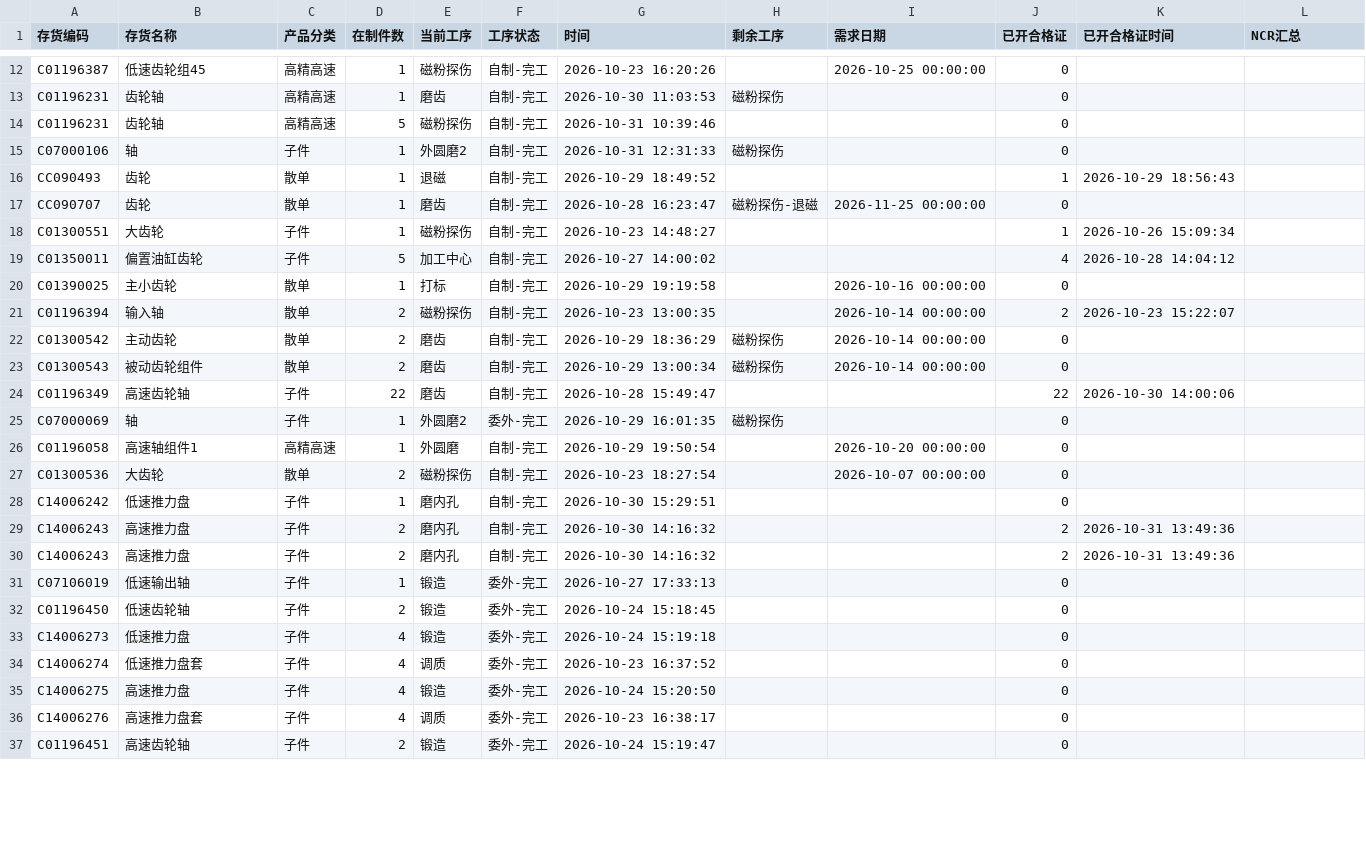
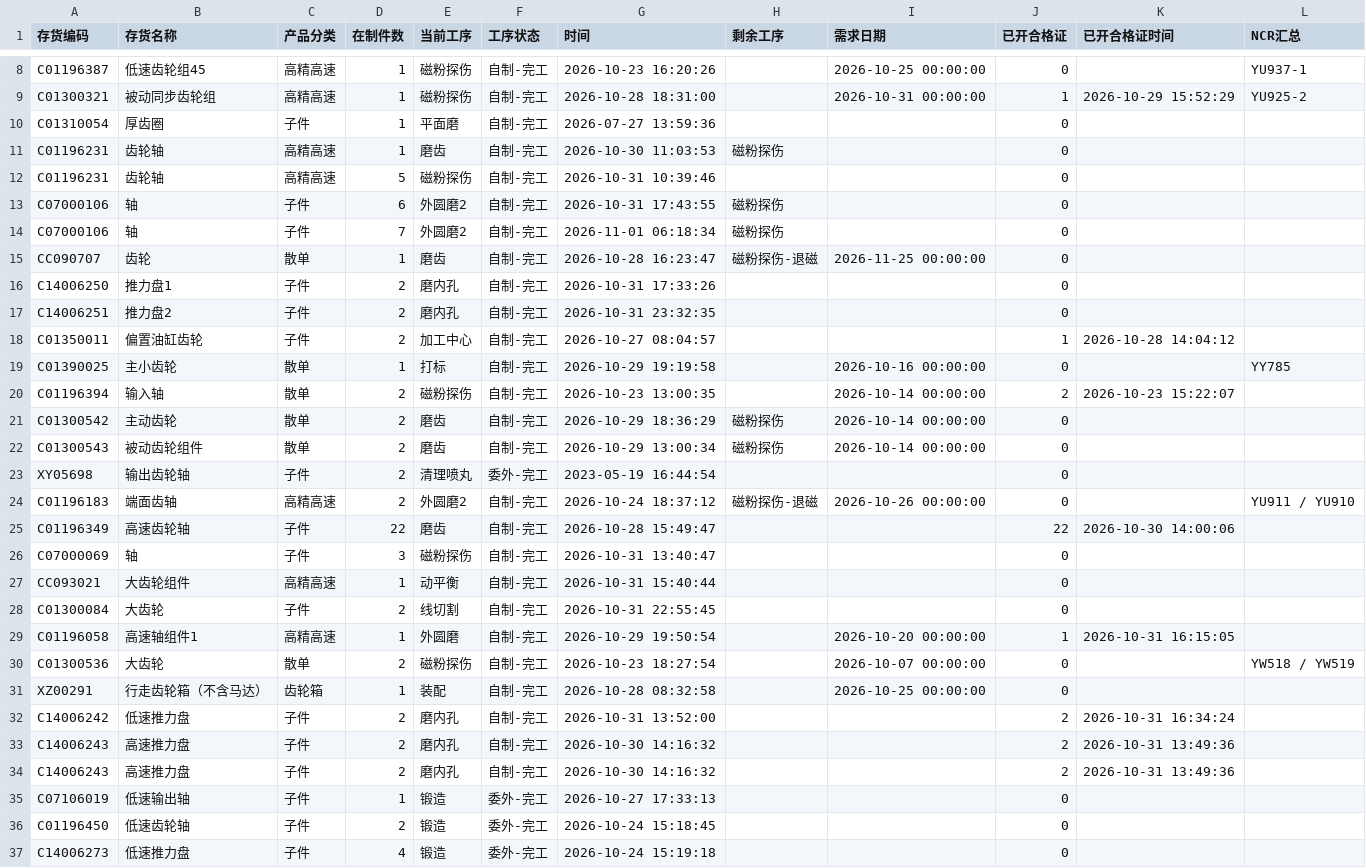
Before and after one commit to ZhanghaoWorkbuddy10/action-board, a CSV file: feifeng-wangong.csv, drawn as a sheet; only a part is shown, gaps mark what is left out; the shorter side is filled out with more unchanged rows; removed rows and columns are numbered as before the commit, all else as after; the diff covers the shown part only; the diff names each change by its address in the sheet, - before the commit and + after, or states it on an @@ line.

Commit message:
Update feifeng-wangong-csv 2026-11-01 07:55

```diff
--- a/feifeng-wangong.csv
+++ b/feifeng-wangong.csv
-L8 (NCR汇总): (empty)
+L8 (NCR汇总): YU937-1
+row 9: C01300321 | 被动同步齿轮组 | 高精高速 | 1 | 磁粉探伤 | 自制-完工 | 2026-10-28 18:31:00 |  | 2026-10-31 00:00:00 | 1 | 2026-10-29 15:52:29 | YU925-2
+row 10: C01310054 | 厚齿圈 | 子件 | 1 | 平面磨 | 自制-完工 | 2026-07-27 13:59:36 |  |  | 0
-D13 (在制件数): 1
+D13 (在制件数): 6
-G13 (时间): 2026-10-31 12:31:33
+G13 (时间): 2026-10-31 17:43:55
-row 16: CC090493 | 齿轮 | 散单 | 1 | 退磁 | 自制-完工 | 2026-10-29 18:49:52 |  |  | 1 | 2026-10-29 18:56:43
+row 14: C07000106 | 轴 | 子件 | 7 | 外圆磨2 | 自制-完工 | 2026-11-01 06:18:34 | 磁粉探伤 |  | 0
-row 18: C01300551 | 大齿轮 | 子件 | 1 | 磁粉探伤 | 自制-完工 | 2026-10-23 14:48:27 |  |  | 1 | 2026-10-26 15:09:34
+row 16: C14006250 | 推力盘1 | 子件 | 2 | 磨内孔 | 自制-完工 | 2026-10-31 17:33:26 |  |  | 0
+row 17: C14006251 | 推力盘2 | 子件 | 2 | 磨内孔 | 自制-完工 | 2026-10-31 23:32:35 |  |  | 0
-D18 (在制件数): 5
+D18 (在制件数): 2
-G18 (时间): 2026-10-27 14:00:02
+G18 (时间): 2026-10-27 08:04:57
-J18 (已开合格证): 4
+J18 (已开合格证): 1
-L19 (NCR汇总): (empty)
+L19 (NCR汇总): YY785
+row 23: XY05698 | 输出齿轮轴 | 子件 | 2 | 清理喷丸 | 委外-完工 | 2023-05-19 16:44:54 |  |  | 0
+row 24: C01196183 | 端面齿轴 | 高精高速 | 2 | 外圆磨2 | 自制-完工 | 2026-10-24 18:37:12 | 磁粉探伤-退磁 | 2026-10-26 00:00:00 | 0 |  | YU911 / YU910
-D26 (在制件数): 1
+D26 (在制件数): 3
-E26 (当前工序): 外圆磨2
+E26 (当前工序): 磁粉探伤
-F26 (工序状态): 委外-完工
+F26 (工序状态): 自制-完工
-G26 (时间): 2026-10-29 16:01:35
+G26 (时间): 2026-10-31 13:40:47
-H26 (剩余工序): 磁粉探伤
+H26 (剩余工序): (empty)
+row 27: CC093021 | 大齿轮组件 | 高精高速 | 1 | 动平衡 | 自制-完工 | 2026-10-31 15:40:44 |  |  | 0
+row 28: C01300084 | 大齿轮 | 子件 | 2 | 线切割 | 自制-完工 | 2026-10-31 22:55:45 |  |  | 0
-J29 (已开合格证): 0
+J29 (已开合格证): 1
-K29 (已开合格证时间): (empty)
+K29 (已开合格证时间): 2026-10-31 16:15:05
-L30 (NCR汇总): (empty)
+L30 (NCR汇总): YW518 / YW519
+row 31: XZ00291 | 行走齿轮箱（不含马达） | 齿轮箱 | 1 | 装配 | 自制-完工 | 2026-10-28 08:32:58 |  | 2026-10-25 00:00:00 | 0
-D32 (在制件数): 1
+D32 (在制件数): 2
-G32 (时间): 2026-10-30 15:29:51
+G32 (时间): 2026-10-31 13:52:00
-J32 (已开合格证): 0
+J32 (已开合格证): 2
-K32 (已开合格证时间): (empty)
+K32 (已开合格证时间): 2026-10-31 16:34:24
```
Also changed, not shown: 4 removed rows and 17 edited cells elsewhere in this file.
